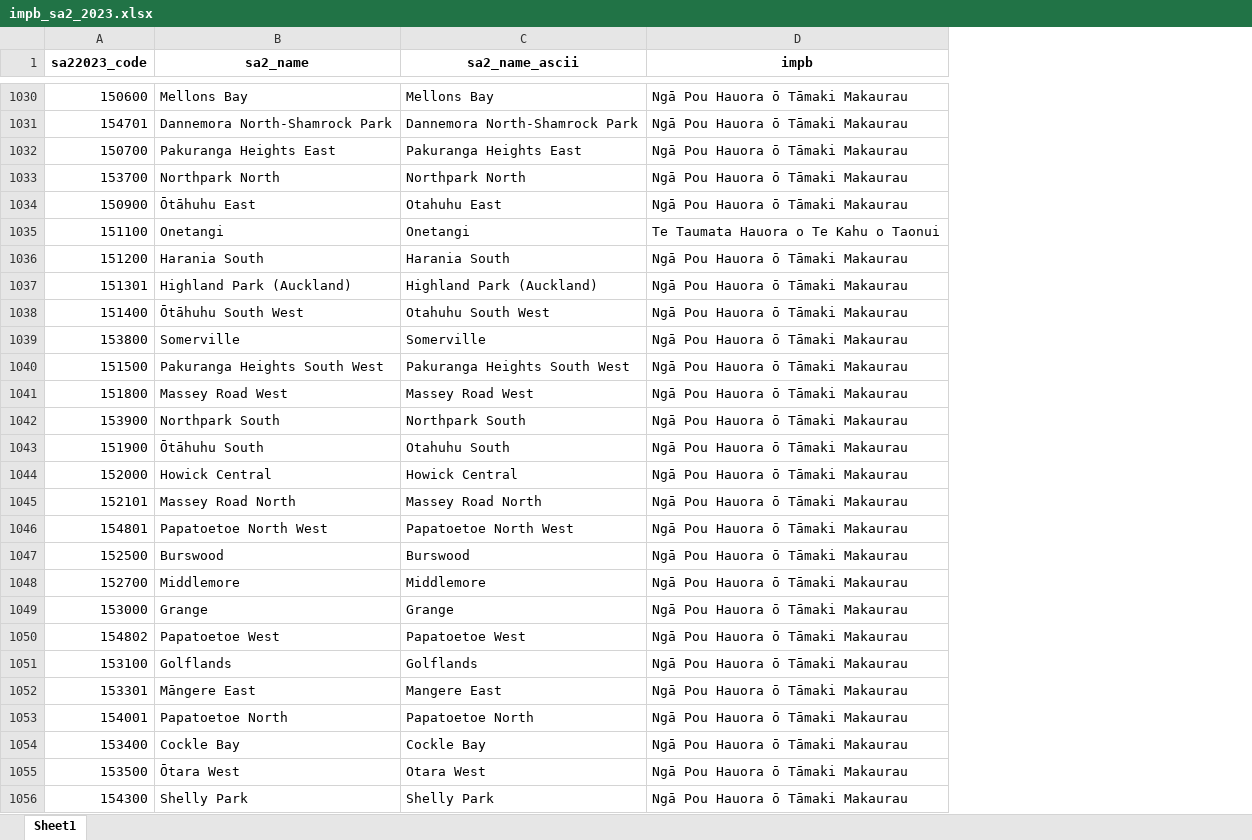
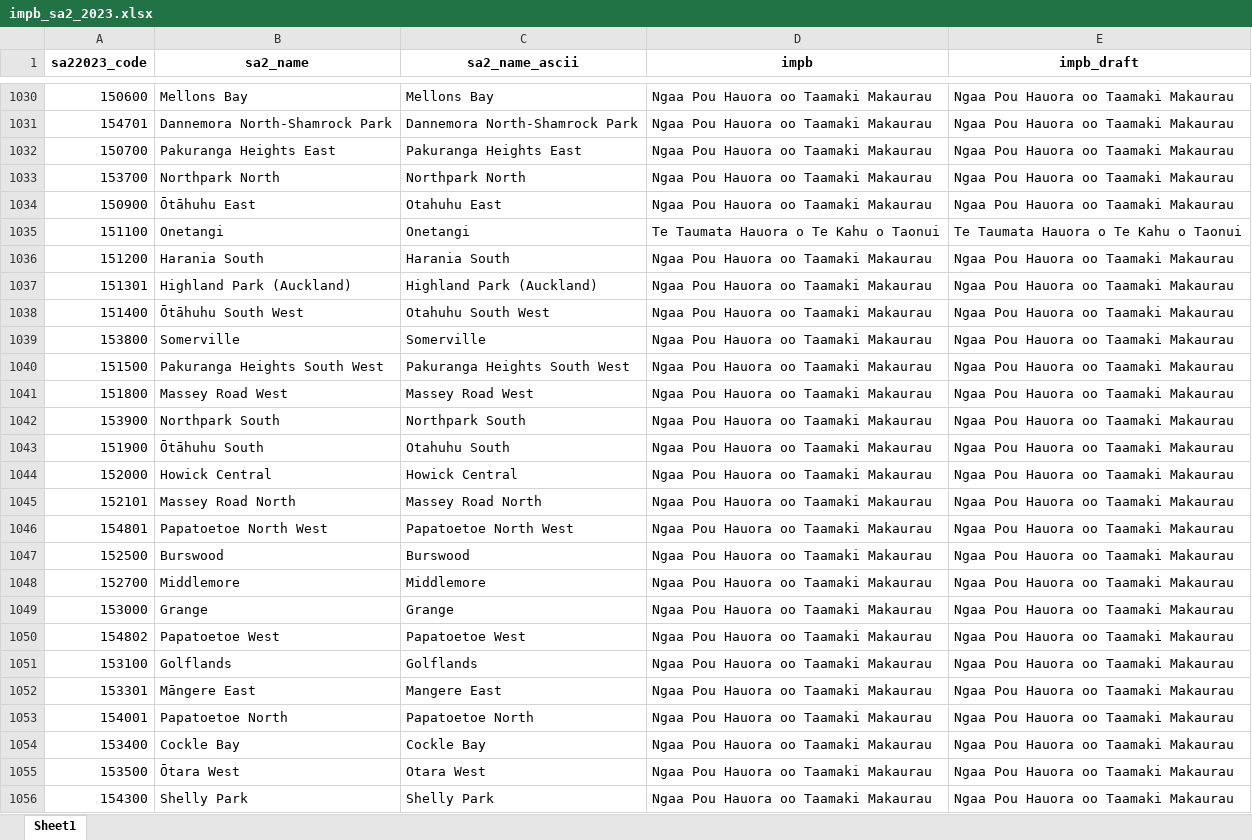
Before and after one commit to minhealthnz/iwi-maori-partnership-boards, an Excel workbook: data/impb_sa2_2023.xlsx, sheet Sheet1, drawn as a sheet; only a part is shown, gaps mark what is left out; values as stored, in another font and other column widths than the file's, no borders; the diff covers the shown part only; the diff names each change by its address in the sheet, - before the commit and + after, or states it on an @@ line.

Commit message:
Updating IMPB files
All files updated to reflect Pae Ora legislation updates 2026, with completeness of water where relevant to legislation descriptions. Additionally, two json mapping files to represent updated trimmed and all water included versions.

```diff
--- a/data/impb_sa2_2023.xlsx (sheet Sheet1)
+++ b/data/impb_sa2_2023.xlsx (sheet Sheet1)
+column E (impb_draft), rows 1030-1056: Ngaa Pou Hauora oo Taamaki Makaurau | Ngaa Pou Hauora oo Taamaki Makaurau | Ngaa Pou Hauora oo Taamaki Makaurau | Ngaa Pou Hauora oo Taamaki Makaurau | Ngaa Pou Hauora oo Taamaki Makaurau | Te Taumata Hauora o Te Kahu o Taonui | Ngaa Pou Hauora oo Taamaki Makaurau | Ngaa Pou Hauora oo Taamaki Makaurau | Ngaa Pou Hauora oo Taamaki Makaurau | Ngaa Pou Hauora oo Taamaki Makaurau | Ngaa Pou Hauora oo Taamaki Makaurau | Ngaa Pou Hauora oo Taamaki Makaurau | Ngaa Pou Hauora oo Taamaki Makaurau | Ngaa Pou Hauora oo Taamaki Makaurau | Ngaa Pou Hauora oo Taamaki Makaurau | Ngaa Pou Hauora oo Taamaki Makaurau | Ngaa Pou Hauora oo Taamaki Makaurau | Ngaa Pou Hauora oo Taamaki Makaurau | Ngaa Pou Hauora oo Taamaki Makaurau | Ngaa Pou Hauora oo Taamaki Makaurau | Ngaa Pou Hauora oo Taamaki Makaurau | Ngaa Pou Hauora oo Taamaki Makaurau | Ngaa Pou Hauora oo Taamaki Makaurau | Ngaa Pou Hauora oo Taamaki Makaurau | Ngaa Pou Hauora oo Taamaki Makaurau | Ngaa Pou Hauora oo Taamaki Makaurau | Ngaa Pou Hauora oo Taamaki Makaurau
-D1030:D1034 (impb): Ngā Pou Hauora ō Tāmaki Makaurau
+D1030:D1034 (impb): Ngaa Pou Hauora oo Taamaki Makaurau
-D1036:D1056 (impb): Ngā Pou Hauora ō Tāmaki Makaurau
+D1036:D1056 (impb): Ngaa Pou Hauora oo Taamaki Makaurau
```
Also changed, not shown: 44 added rows and 369 edited cells elsewhere in this sheet, data/impb_dom13.xlsx, 4 other files.
